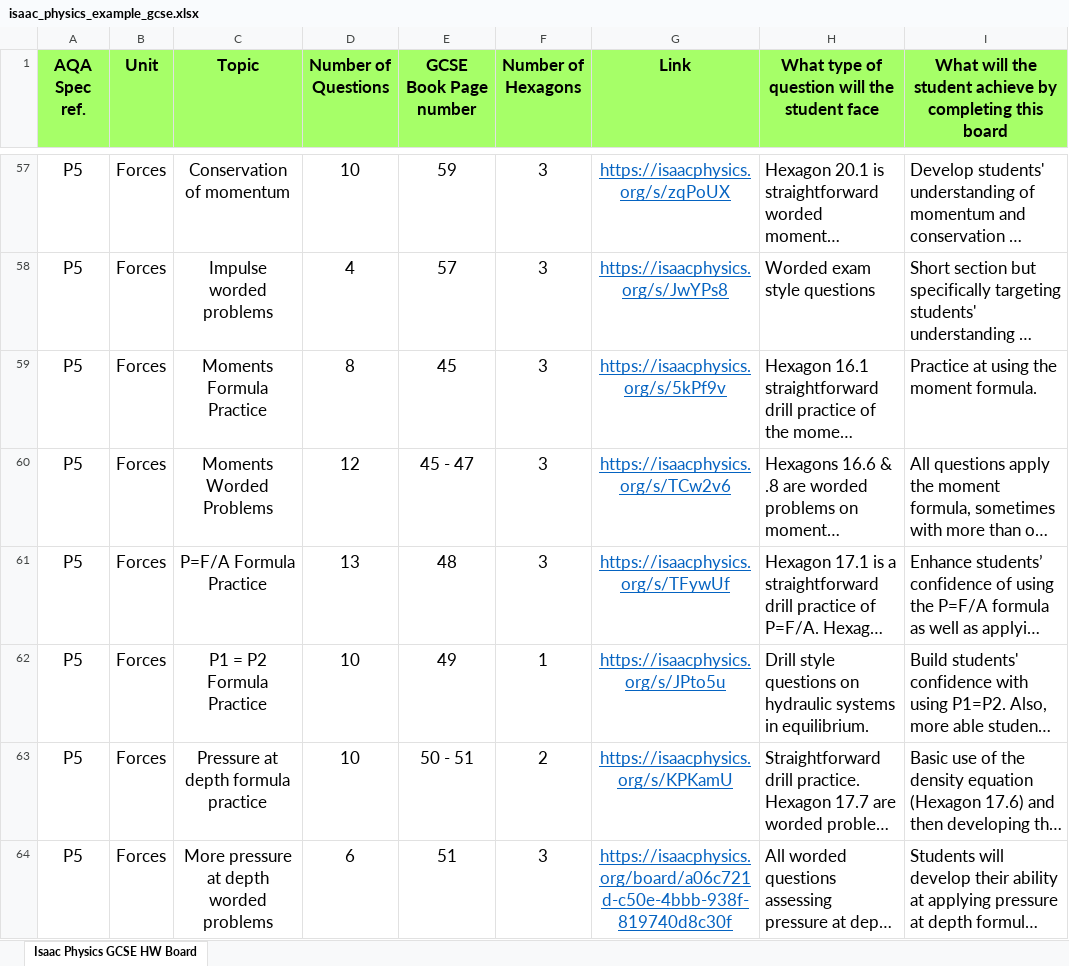
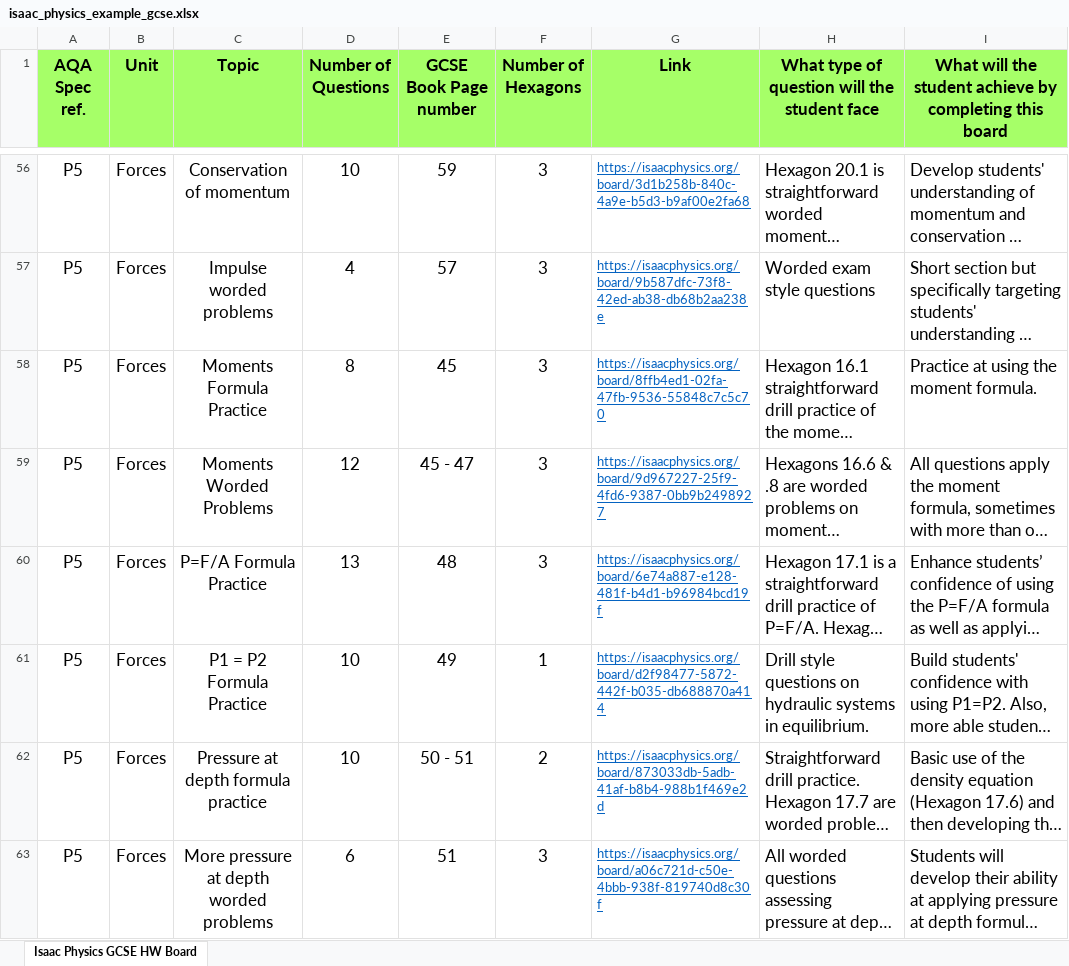
Before and after one commit to isaacphysics/isaac-cdn, an Excel workbook: isaac/content_data/isaac_physics_example_gcse.xlsx, sheet Isaac Physics GCSE HW Board, drawn as a sheet; only a part is shown, gaps mark what is left out; long unchanged cells end in …; values as stored, in another font and other column widths than the file's, no borders; addresses are those after the commit; the diff covers the shown part only; the diff names each change by its address in the sheet, - before the commit and + after, or states it on an @@ line.

Commit message:
Update links in GCSE boards for lessons spreadsheet

```diff
--- a/isaac/content_data/isaac_physics_example_gcse.xlsx (sheet Isaac Physics GCSE HW Board)
+++ b/isaac/content_data/isaac_physics_example_gcse.xlsx (sheet Isaac Physics GCSE HW Board)
@@ G56:G63 text size: smaller, alignment: center → left @@
-G56 (Link): https://isaacphysics.org/s/zqPoUX
+G56 (Link): https://isaacphysics.org/board/3d1b258b-840c-4a9e-b5d3-b9af00e2fa68
-G57 (Link): https://isaacphysics.org/s/JwYPs8
+G57 (Link): https://isaacphysics.org/board/9b587dfc-73f8-42ed-ab38-db68b2aa238e
-G58 (Link): https://isaacphysics.org/s/5kPf9v
+G58 (Link): https://isaacphysics.org/board/8ffb4ed1-02fa-47fb-9536-55848c7c5c70
-G59 (Link): https://isaacphysics.org/s/TCw2v6
+G59 (Link): https://isaacphysics.org/board/9d967227-25f9-4fd6-9387-0bb9b2498927
-G60 (Link): https://isaacphysics.org/s/TFywUf
+G60 (Link): https://isaacphysics.org/board/6e74a887-e128-481f-b4d1-b96984bcd19f
-G61 (Link): https://isaacphysics.org/s/JPto5u
+G61 (Link): https://isaacphysics.org/board/d2f98477-5872-442f-b035-db688870a414
-G62 (Link): https://isaacphysics.org/s/KPKamU
+G62 (Link): https://isaacphysics.org/board/873033db-5adb-41af-b8b4-988b1f469e2d
```
Also changed, not shown: 53 edited cells and cell formats elsewhere in this sheet, 2 other files.
